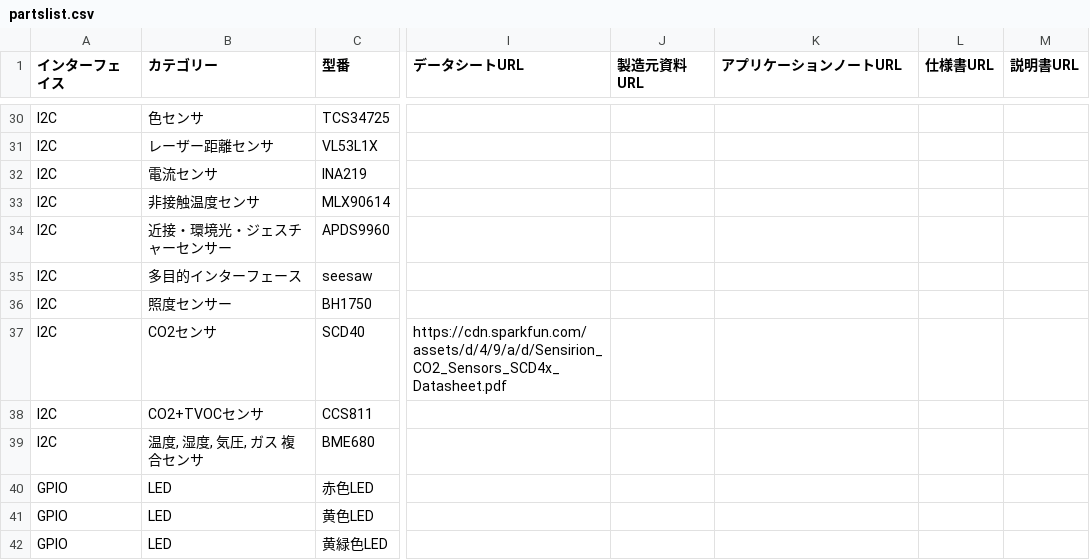
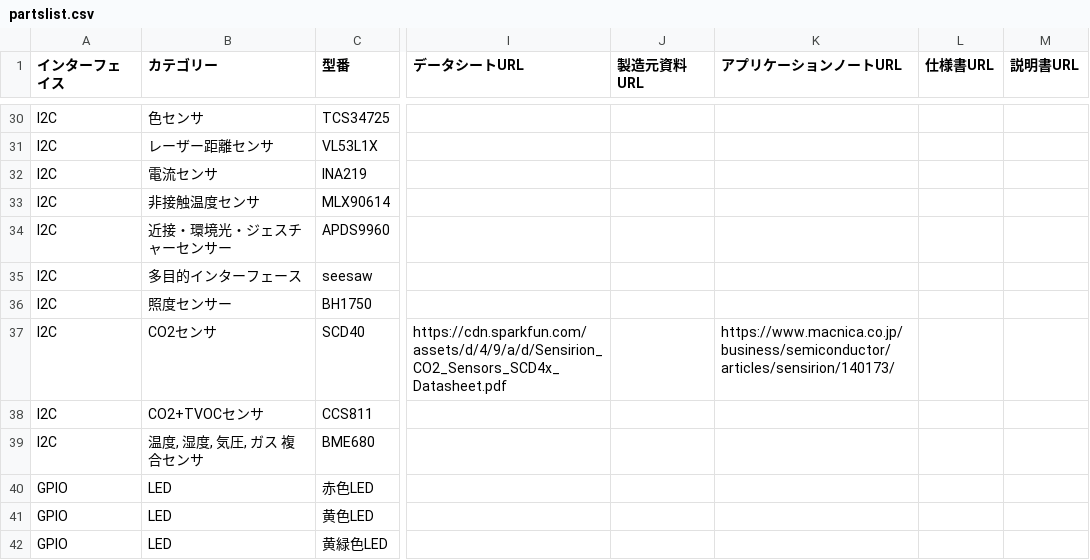
Before and after one commit to chirimen-oh/chirimen.org, a CSV file: _data/partslist.csv, drawn as a sheet; only a part is shown, gaps mark what is left out; the diff names each change by its address in the sheet, - before the commit and + after, or states it on an @@ line.

Commit message:
Update partslist.csv

```diff
--- a/_data/partslist.csv
+++ b/_data/partslist.csv
-K37 (アプリケーションノートURL): (empty)
+K37 (アプリケーションノートURL): https://www.macnica.co.jp/business/semiconductor/articles/sensirion/140173/
```
